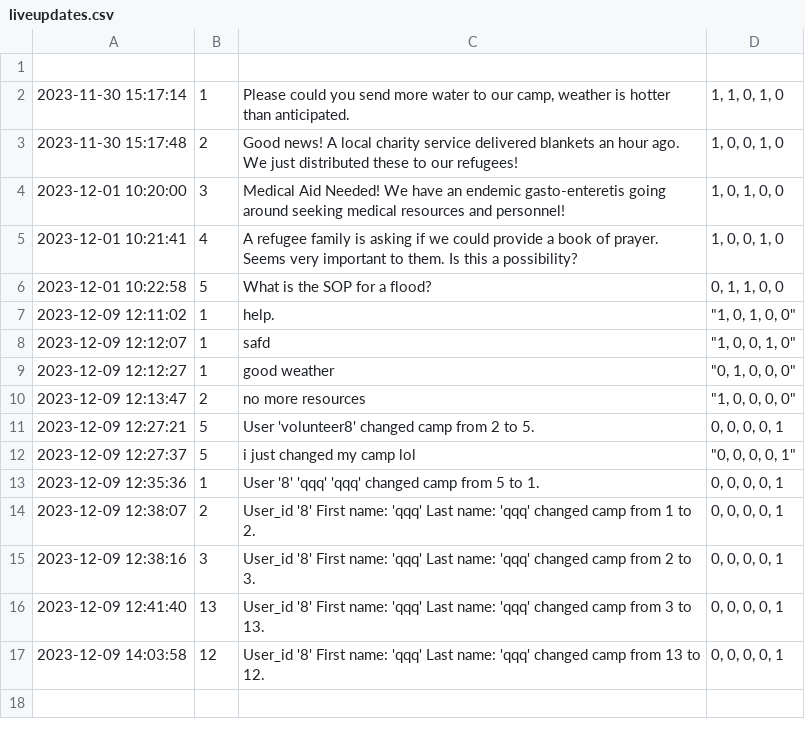
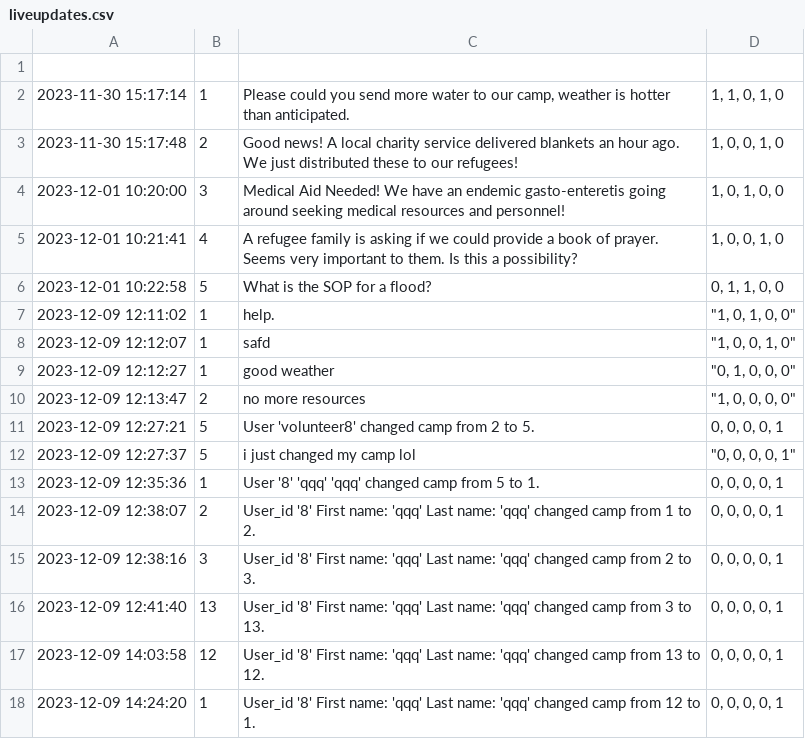
Before and after one commit to Alimauroraa/intro_programming_cw, a CSV file: project into prog/liveupdates.csv, drawn as a sheet; the diff names each change by its address in the sheet, - before the commit and + after, or states it on an @@ line.

```diff
--- a/project into prog/liveupdates.csv
+++ b/project into prog/liveupdates.csv
+row 18: 2023-12-09 14:24:20 | 1 | User_id '8' First name: 'qqq' Last name: 'qqq' changed camp from 12 to 1. | 0, 0, 0, 0, 1
```
Also changed, not shown: project into prog/camps.csv, project into prog/volunteers_file.csv, 2 other files.
